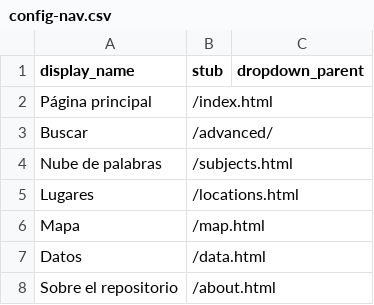
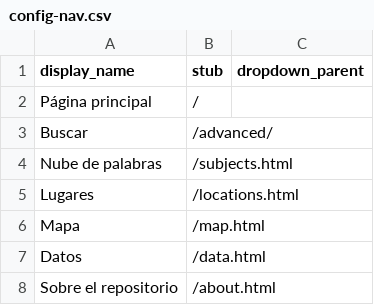
Before and after one commit to greseluned/repositorio-gresel-uned, a CSV file: _data/config-nav.csv, drawn as a sheet.

```diff
--- a/_data/config-nav.csv
+++ b/_data/config-nav.csv
@@ -1,3 +1,3 @@
 display_name,stub,dropdown_parent
-Página principal,/index.html,
+Página principal,/,
 Buscar,/advanced/,
```
Also changed, not shown: 1 other file.
